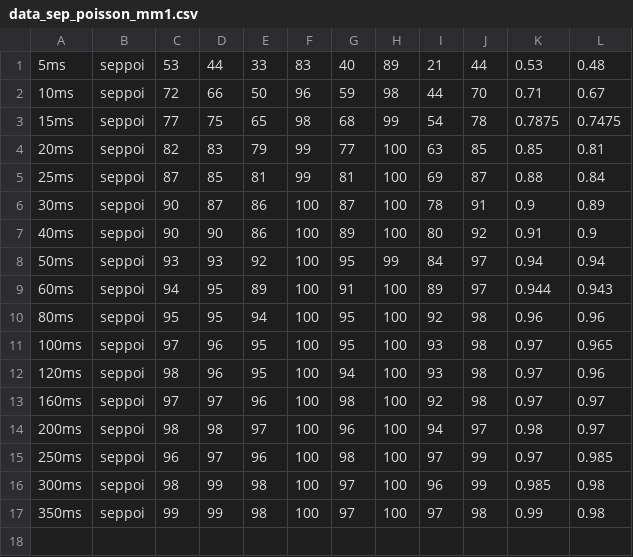
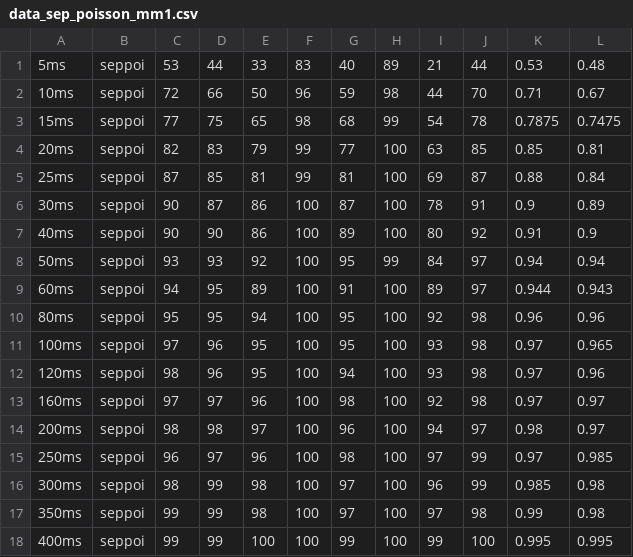
Before and after one commit to khipucode/IoT-networks-over-RoF, a CSV file: data_set/sleeptime_poisson/data_sep_poisson_mm1.csv, drawn as a sheet; the diff names each change by its address in the sheet, - before the commit and + after, or states it on an @@ line.

Commit message:
Update data_sep_poisson_mm1.csv

```diff
--- a/data_set/sleeptime_poisson/data_sep_poisson_mm1.csv
+++ b/data_set/sleeptime_poisson/data_sep_poisson_mm1.csv
+row 18: 400ms | seppoi | 99 | 99 | 100 | 100 | 99 | 100 | 99 | 100 | 0.995 | 0.995
```
